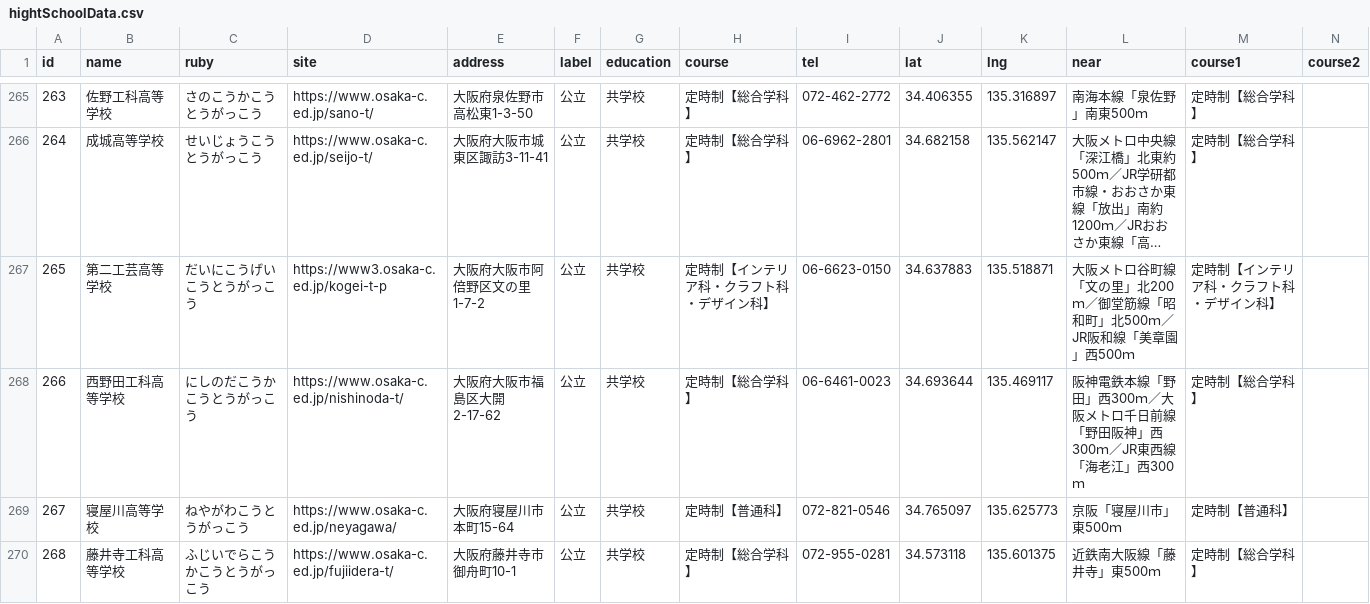
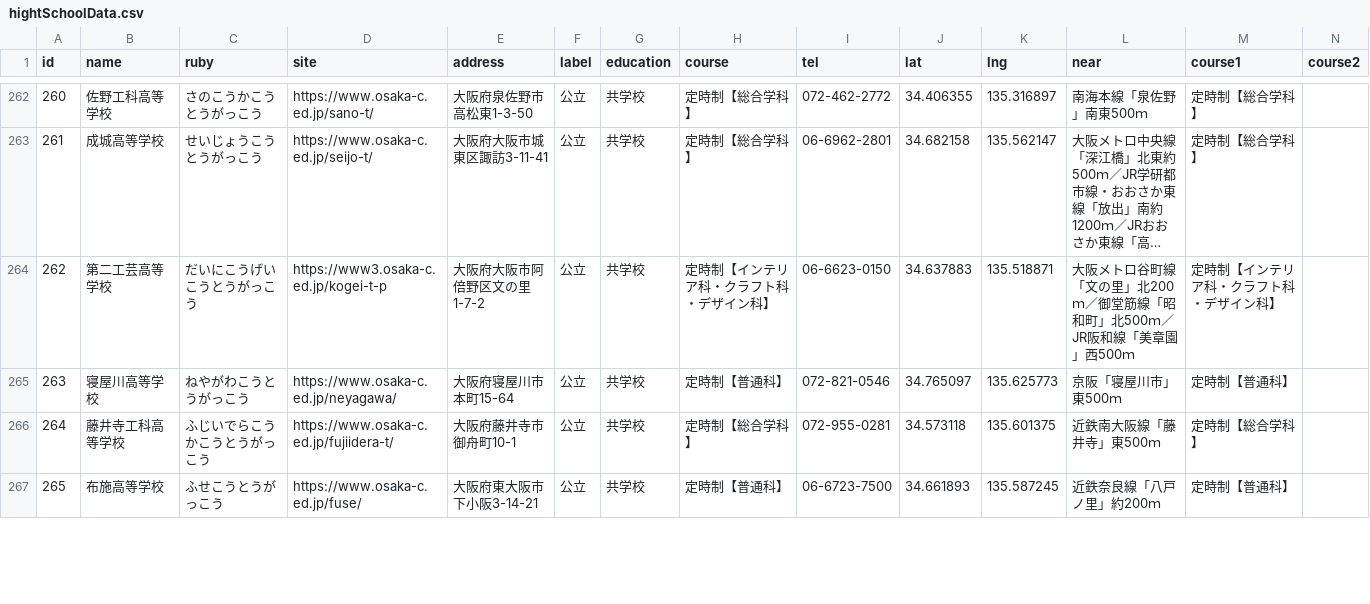
Before and after one commit to drthomas246/OsakaHightSchool, a CSV file: hightSchoolData.csv, drawn as a sheet; only a part is shown, gaps mark what is left out; the shorter side is filled out with more unchanged rows; long unchanged cells end in …; removed rows and columns are numbered as before the commit, all else as after; rows hold the shown columns only; the diff covers the shown part only; the diff names each change by its address in the sheet, - before the commit and + after, or states it on an @@ line.

```diff
--- a/hightSchoolData.csv
+++ b/hightSchoolData.csv
@@ column A (id) renumbered from row 113 down @@
-row 268: 266 | 西野田工科高等学校 | にしのだこうかこうとうがっこう | https://www.osaka-c.ed.jp/nishinoda-t/ | 大阪府大阪市福島区大開2-17-62 | 公立 | 共学校 | 定時制【総合学科】 | 06-6461-0023 | 34.693644 | 135.469117 | 阪神電鉄本線「野田」西300ｍ／大阪メトロ千日前線「野田阪神」西300ｍ／JR東西線「海老江」西300ｍ | 定時制【総合学科】
```
Also changed, not shown: 1 added row and 4 removed rows elsewhere in this file, 7 other files.
